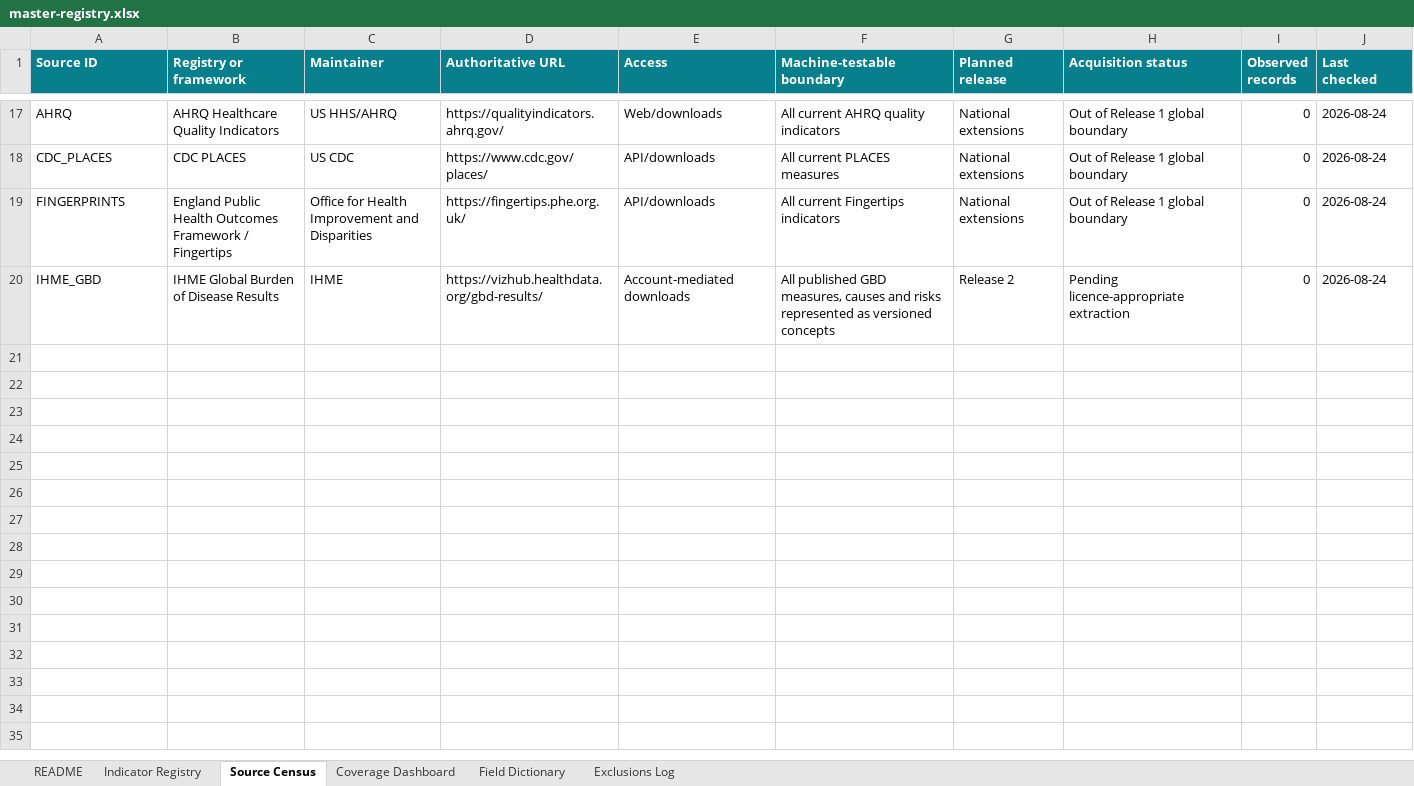
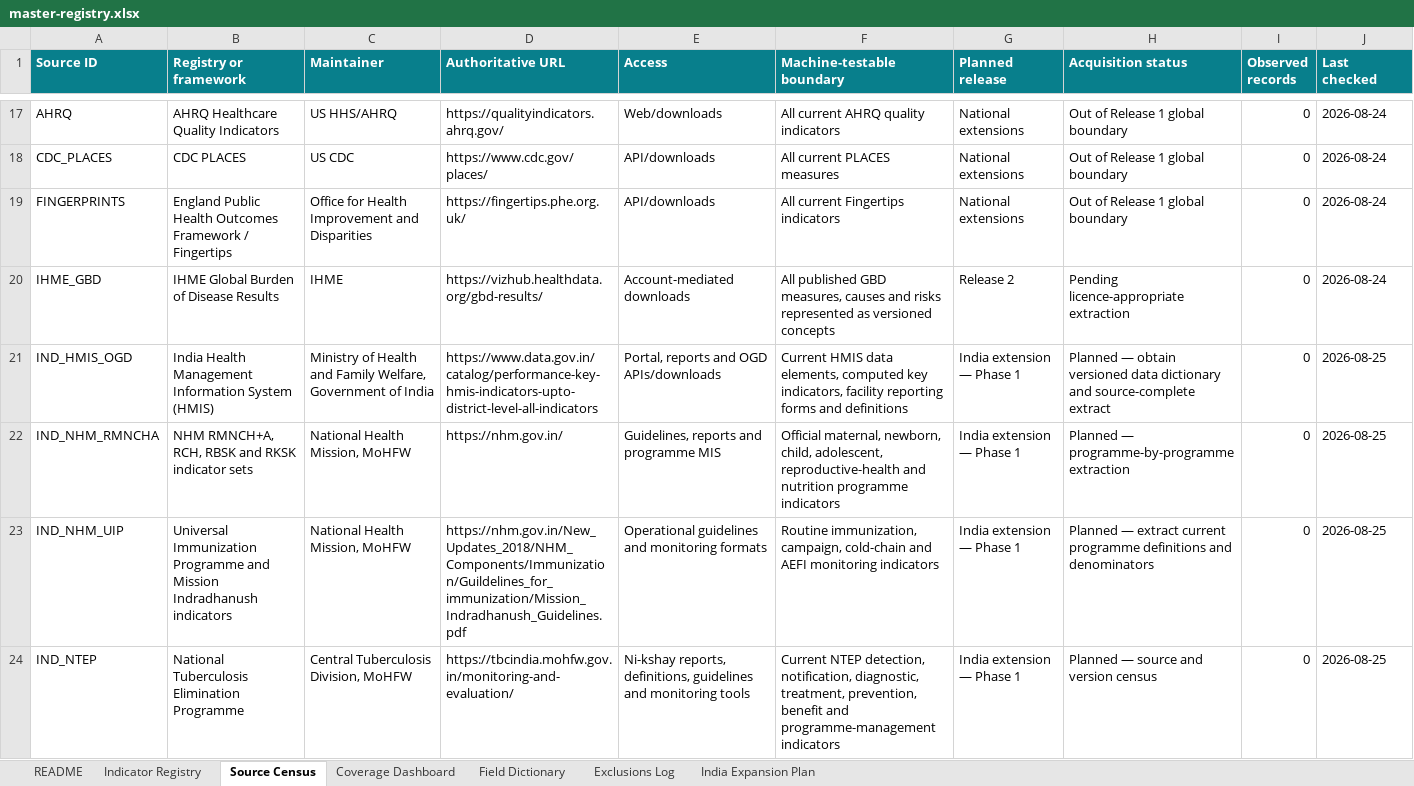
Before and after one commit to abeezith/Public-Health-Analytics-OS, an Excel workbook: indicators/downloads/master-registry.xlsx, sheet Source Census, drawn as a sheet; only a part is shown, gaps mark what is left out; values as stored, in another font and other column widths than the file's, no borders; table styles not drawn; the diff covers the shown part only; the diff names each change by its address in the sheet, - before the commit and + after, or states it on an @@ line.

Commit message:
Add India coverage plan and WHO pillar classification

```diff
--- a/indicators/downloads/master-registry.xlsx (sheet Source Census)
+++ b/indicators/downloads/master-registry.xlsx (sheet Source Census)
+sheet tab: India Expansion Plan
+row 21: IND_HMIS_OGD | India Health Management Information System (HMIS) | Ministry of Health and Family Welfare, Government of India | https://www.data.gov.in/catalog/performance-key-hmis-indicators-upto-district-level-all-indicators | Portal, reports and OGD APIs/downloads | Current HMIS data elements, computed key indicators, facility reporting forms and definitions | India extension — Phase 1 | Planned — obtain versioned data dictionary and source-complete extract | 0 | 2026-08-25
+row 22: IND_NHM_RMNCHA | NHM RMNCH+A, RCH, RBSK and RKSK indicator sets | National Health Mission, MoHFW | https://nhm.gov.in/ | Guidelines, reports and programme MIS | Official maternal, newborn, child, adolescent, reproductive-health and nutrition programme indicators | India extension — Phase 1 | Planned — programme-by-programme extraction | 0 | 2026-08-25
+row 23: IND_NHM_UIP | Universal Immunization Programme and Mission Indradhanush indicators | National Health Mission, MoHFW | https://nhm.gov.in/New_Updates_2018/NHM_Components/Immunization/Guildelines_for_immunization/Mission_Indradhanush_Guidelines.pdf | Operational guidelines and monitoring formats | Routine immunization, campaign, cold-chain and AEFI monitoring indicators | India extension — Phase 1 | Planned — extract current programme definitions and denominators | 0 | 2026-08-25
+row 24: IND_NTEP | National Tuberculosis Elimination Programme | Central Tuberculosis Division, MoHFW | https://tbcindia.mohfw.gov.in/monitoring-and-evaluation/ | Ni-kshay reports, definitions, guidelines and monitoring tools | Current NTEP detection, notification, diagnostic, treatment, prevention, benefit and programme-management indicators | India extension — Phase 1 | Planned — source and version census | 0 | 2026-08-25
```
Also changed, not shown: 11 added rows elsewhere in this sheet, sheet Coverage Dashboard, sheet Indicator Registry, sheet Field Dictionary, sheet README, charts or pictures, 12 other files.
